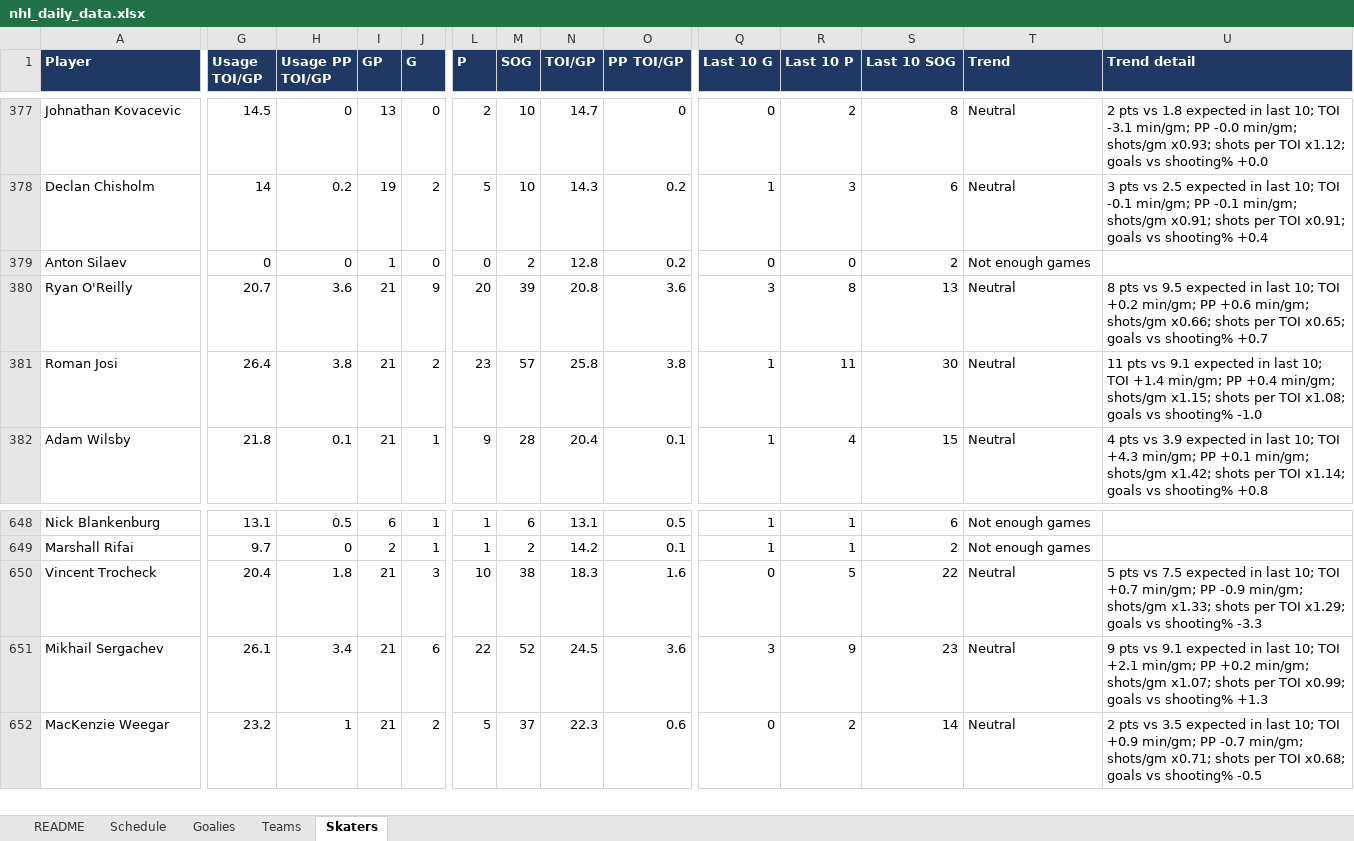
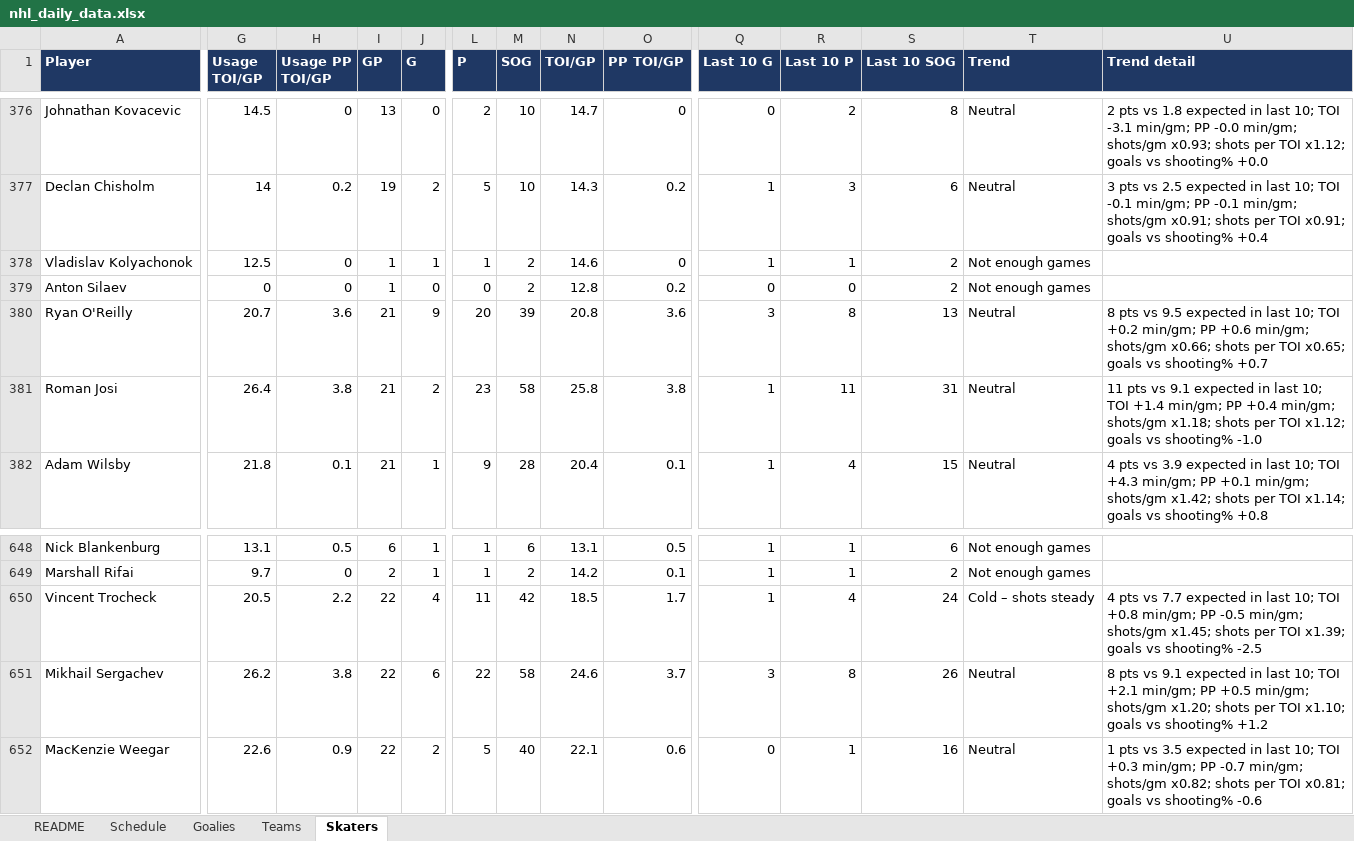
Before and after one commit to vimmer77/nhl-data, an Excel workbook: output/nhl_daily_data.xlsx, sheet Skaters, drawn as a sheet; only a part is shown, gaps mark what is left out; values as stored, in another font and other column widths than the file's, no borders; rows hold the shown columns only; the diff covers the shown part only; the diff names each change by its address in the sheet, - before the commit and + after, or states it on an @@ line.

```diff
--- a/output/nhl_daily_data.xlsx (sheet Skaters)
+++ b/output/nhl_daily_data.xlsx (sheet Skaters)
+row 378: Vladislav Kolyachonok | 12.5 | 0 | 1 | 1 | 1 | 2 | 14.6 | 0 | 1 | 1 | 2 | Not enough games
-M381 (SOG): 57
+M381 (SOG): 58
-S381 (Last 10 SOG): 30
+S381 (Last 10 SOG): 31
-U381 (Trend detail): …min/gm; shots/gm x1.15; shots per TOI x1.08; goals vs…
+U381 (Trend detail): …min/gm; shots/gm x1.18; shots per TOI x1.12; goals vs…
-G650 (Usage TOI/GP): 20.4
+G650 (Usage TOI/GP): 20.5
-H650 (Usage PP TOI/GP): 1.8
+H650 (Usage PP TOI/GP): 2.2
-I650:I652 (GP): 21
+I650:I652 (GP): 22
-J650 (G): 3
+J650 (G): 4
-L650 (P): 10
+L650 (P): 11
-M650 (SOG): 38
+M650 (SOG): 42
-N650 (TOI/GP): 18.3
+N650 (TOI/GP): 18.5
-O650 (PP TOI/GP): 1.6
+O650 (PP TOI/GP): 1.7
-Q650 (Last 10 G): 0
+Q650 (Last 10 G): 1
-R650 (Last 10 P): 5
+R650 (Last 10 P): 4
-S650 (Last 10 SOG): 22
+S650 (Last 10 SOG): 24
-T650 (Trend): Neutral
+T650 (Trend): Cold – shots steady
-U650 (Trend detail): 5 pts vs 7.5 expected in last 10; TOI +0.7 min/gm; PP -0.9 min/gm; shots/gm x1.33; shots per TOI x1.29; goals vs shooting% -3.3
+U650 (Trend detail): 4 pts vs 7.7 expected in last 10; TOI +0.8 min/gm; PP -0.5 min/gm; shots/gm x1.45; shots per TOI x1.39; goals vs shooting% -2.5
-G651 (Usage TOI/GP): 26.1
+G651 (Usage TOI/GP): 26.2
-H651 (Usage PP TOI/GP): 3.4
+H651 (Usage PP TOI/GP): 3.8
-M651 (SOG): 52
+M651 (SOG): 58
-N651 (TOI/GP): 24.5
+N651 (TOI/GP): 24.6
-O651 (PP TOI/GP): 3.6
+O651 (PP TOI/GP): 3.7
-R651 (Last 10 P): 9
+R651 (Last 10 P): 8
-S651 (Last 10 SOG): 23
+S651 (Last 10 SOG): 26
-U651 (Trend detail): 9 pts vs 9.1 expected in last 10; TOI +2.1 min/gm; PP +0.2 min/gm; shots/gm x1.07; shots per TOI x0.99; goals vs shooting% +1.3
+U651 (Trend detail): 8 pts vs 9.1 expected in last 10; TOI +2.1 min/gm; PP +0.5 min/gm; shots/gm x1.20; shots per TOI x1.10; goals vs shooting% +1.2
-G652 (Usage TOI/GP): 23.2
+G652 (Usage TOI/GP): 22.6
-H652 (Usage PP TOI/GP): 1
+H652 (Usage PP TOI/GP): 0.9
-M652 (SOG): 37
+M652 (SOG): 40
-N652 (TOI/GP): 22.3
+N652 (TOI/GP): 22.1
-R652 (Last 10 P): 2
+R652 (Last 10 P): 1
-S652 (Last 10 SOG): 14
+S652 (Last 10 SOG): 16
-U652 (Trend detail): 2 pts vs 3.5 expected in last 10; TOI +0.9 min/gm; PP -0.7 min/gm; shots/gm x0.71; shots per TOI x0.68; goals vs shooting% -0.5
+U652 (Trend detail): 1 pts vs 3.5 expected in last 10; TOI +0.3 min/gm; PP -0.7 min/gm; shots/gm x0.82; shots per TOI x0.81; goals vs shooting% -0.6
```
Also changed, not shown: 16 added rows, 17 removed rows and 399 edited cells elsewhere in this sheet, sheet Schedule, sheet Goalies, sheet Teams, sheet README, 11 other files.
